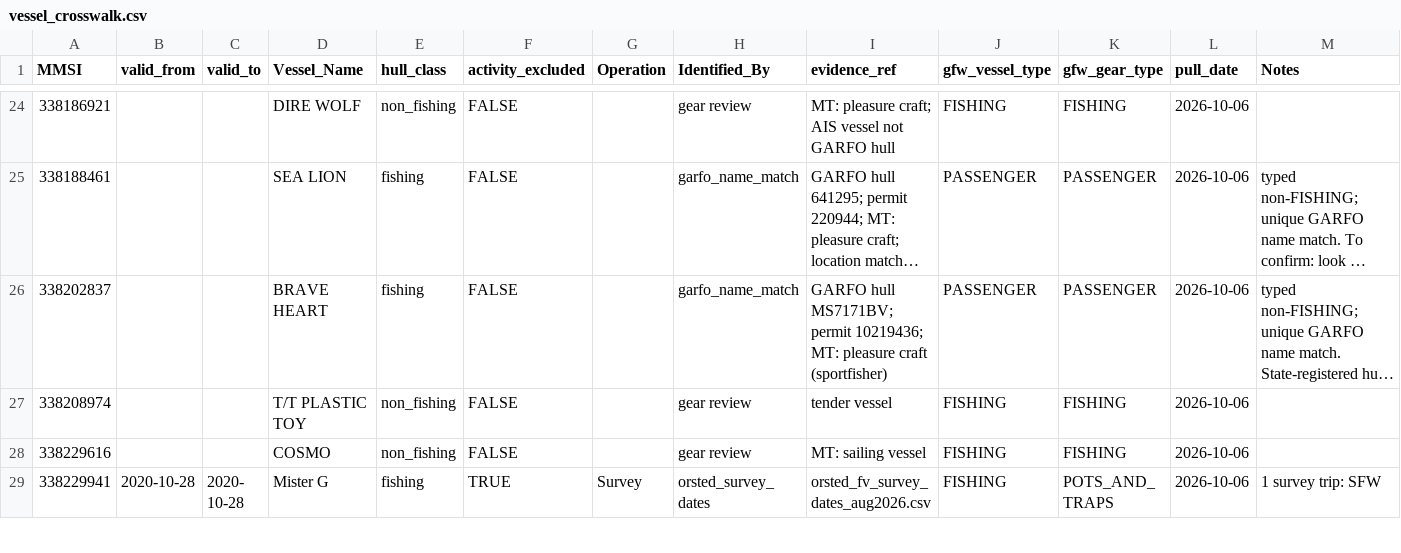
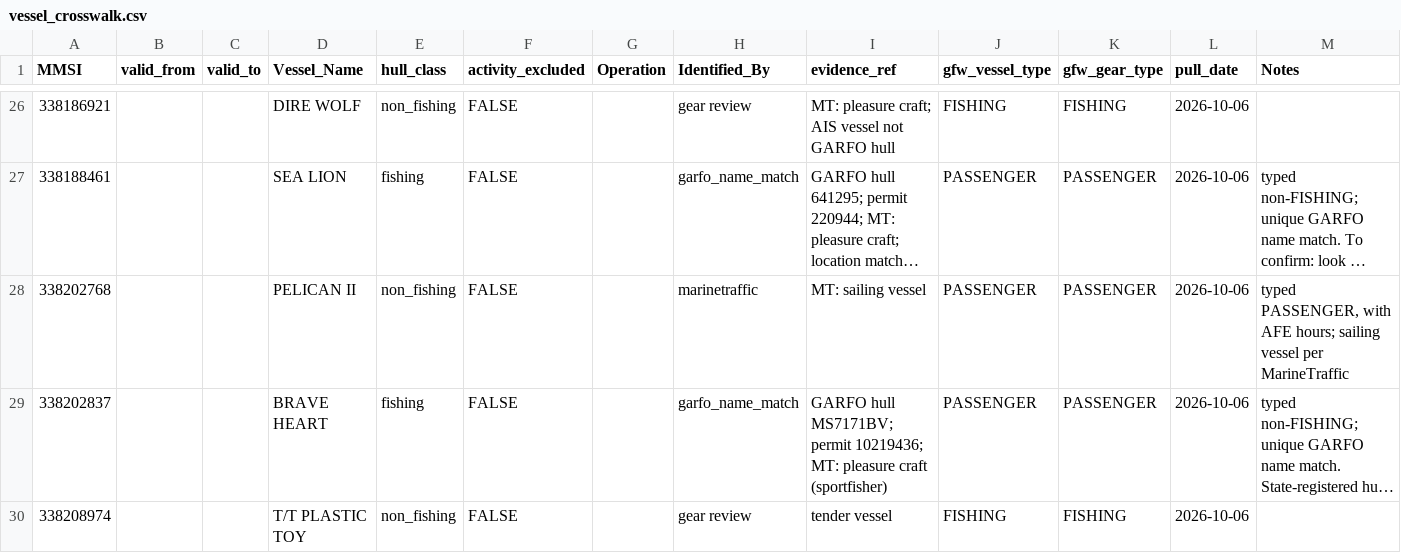
Before and after one commit to Malachy-McCaffrey/gfw_fishing_osw_ais, a CSV file: references/vessel_crosswalk.csv, drawn as a sheet; only a part is shown, gaps mark what is left out; the shorter side is filled out with more unchanged rows; long unchanged cells end in …; the diff covers the shown part only; the diff names each change by its address in the sheet, - before the commit and + after, or states it on an @@ line.

```diff
--- a/references/vessel_crosswalk.csv
+++ b/references/vessel_crosswalk.csv
+row 28: 338202768 |  |  | PELICAN II | non_fishing | FALSE |  | marinetraffic | MT: sailing vessel | PASSENGER | PASSENGER | 2026-10-06 | typed PASSENGER, with AFE hours; sailing vessel per MarineTraffic
```
Also changed, not shown: 5 added rows elsewhere in this file, references/vessel_decisions.csv, references/vessel_gear.csv, 1 other file.
